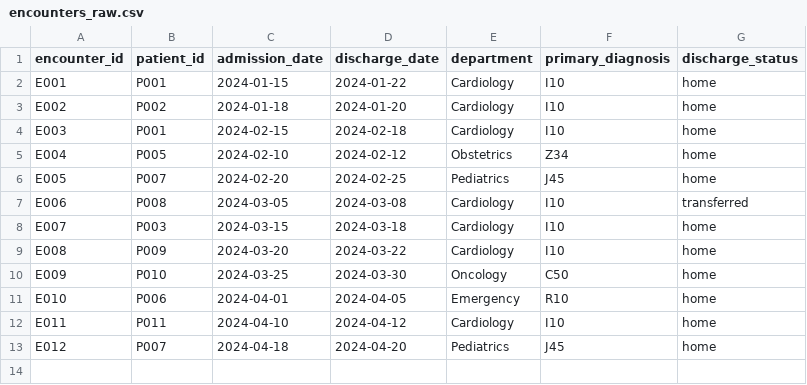
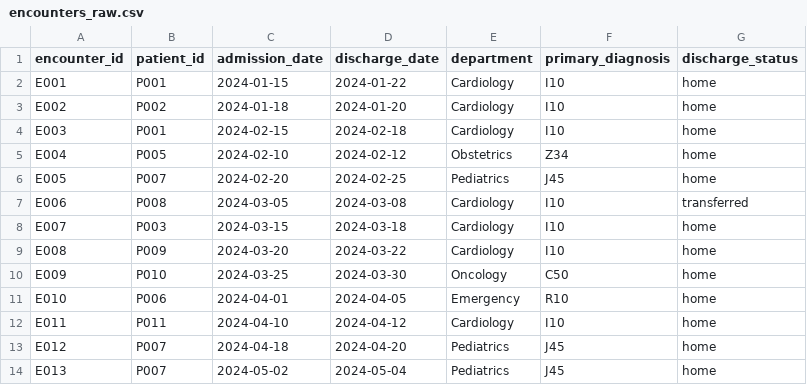
Before and after one commit to EchoEnv/semanticdf, a CSV file: examples/hospital/data/encounters_raw.csv, drawn as a sheet; the diff names each change by its address in the sheet, - before the commit and + after, or states it on an @@ line.

Commit message:
docs: hospital demo data + README sample output (non-zero readmission rate) (#80)
Co-authored-by: Emilio <emilio@local>

```diff
--- a/examples/hospital/data/encounters_raw.csv
+++ b/examples/hospital/data/encounters_raw.csv
+row 14: E013 | P007 | 2024-05-02 | 2024-05-04 | Pediatrics | J45 | home
```
Also changed, not shown: 1 other file.
